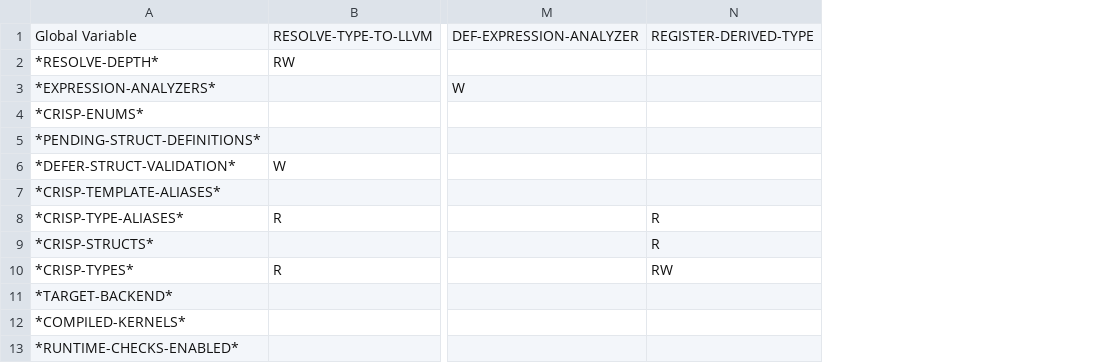
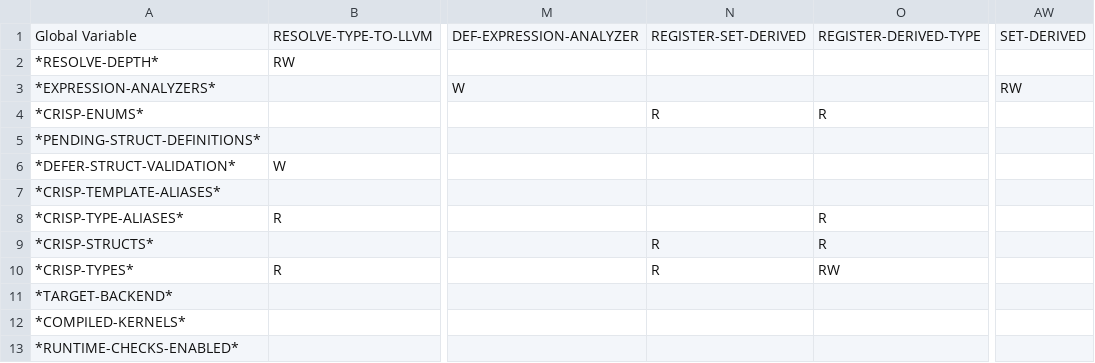
Before and after one commit to cperkinscperkins/crisp, a CSV file: docs/globals_matrix.csv, drawn as a sheet; only a part is shown, gaps mark what is left out; addresses are those after the commit; the diff names each change by its address in the sheet, - before the commit and + after, or states it on an @@ line.

```diff
--- a/docs/globals_matrix.csv
+++ b/docs/globals_matrix.csv
+column N, rows 1-10: REGISTER-SET-DERIVED |  |  | R |  |  |  |  | R | R
+column AW, rows 1-3: SET-DERIVED |  | RW
-O4: (empty)
+O4: R
```
Also changed, not shown: docs/globals_matrix_writes.csv, 5 other files.
